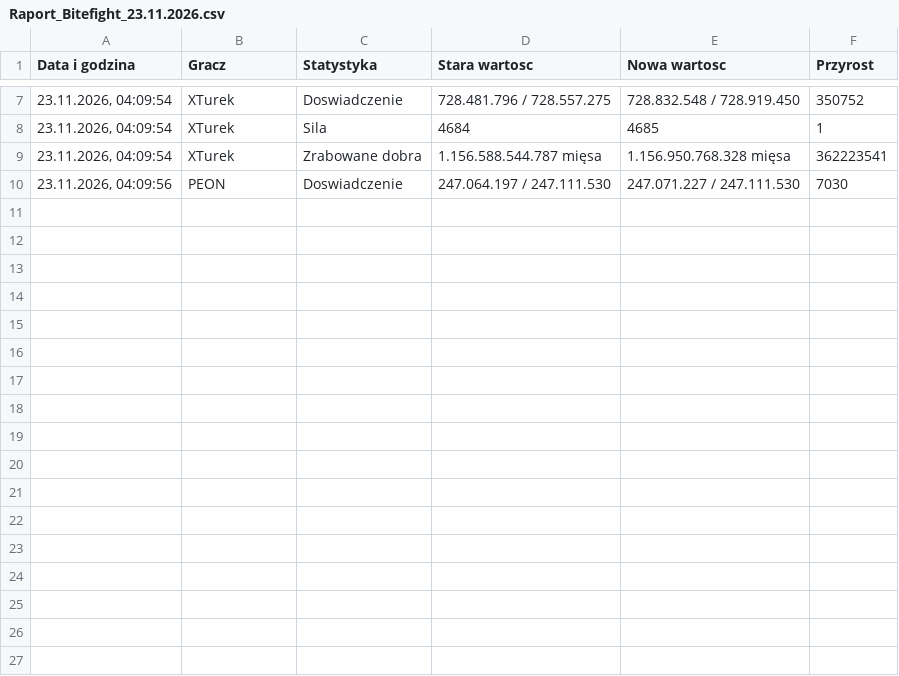
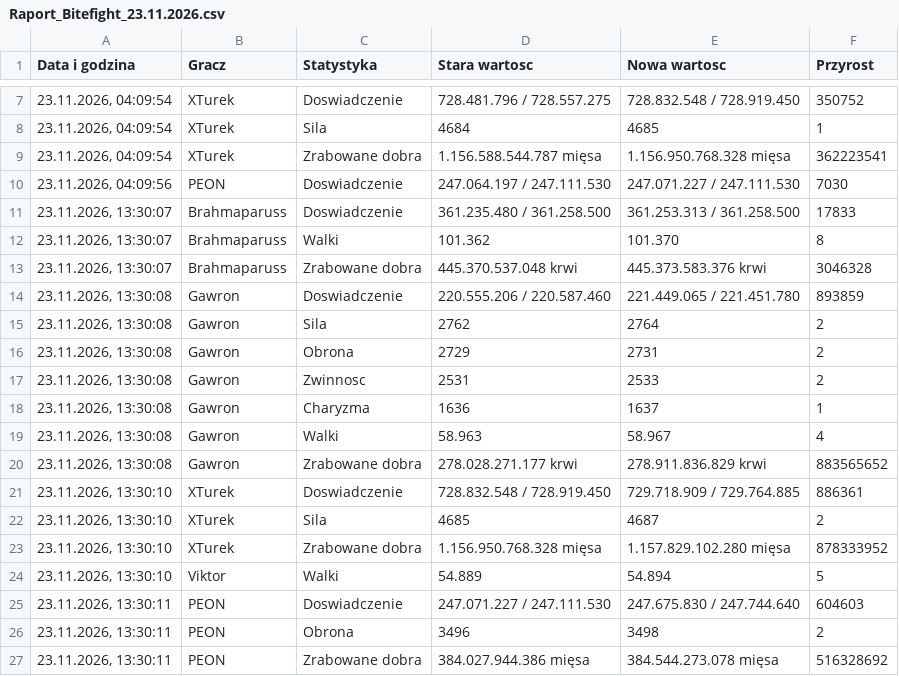
Before and after one commit to statystyki-bf/SledzikBitefight, a CSV file: Raport_Bitefight_23.11.2026.csv, drawn as a sheet; only a part is shown, gaps mark what is left out.

```diff
--- a/Raport_Bitefight_23.11.2026.csv
+++ b/Raport_Bitefight_23.11.2026.csv
@@ -10 +10,18 @@
 23.11.2026, 04:09:56;PEON;Doswiadczenie;247.064.197 / 247.111.530;247.071.227 / 247.111.530;7030
+23.11.2026, 13:30:07;Brahmaparuss;Doswiadczenie;361.235.480 / 361.258.500;361.253.313 / 361.258.500;17833
+23.11.2026, 13:30:07;Brahmaparuss;Walki;101.362;101.370;8
+23.11.2026, 13:30:07;Brahmaparuss;Zrabowane dobra;445.370.537.048 krwi;445.373.583.376 krwi;3046328
+23.11.2026, 13:30:08;Gawron;Doswiadczenie;220.555.206 / 220.587.460;221.449.065 / 221.451.780;893859
+23.11.2026, 13:30:08;Gawron;Sila;2762;2764;2
+23.11.2026, 13:30:08;Gawron;Obrona;2729;2731;2
+23.11.2026, 13:30:08;Gawron;Zwinnosc;2531;2533;2
+23.11.2026, 13:30:08;Gawron;Charyzma;1636;1637;1
+23.11.2026, 13:30:08;Gawron;Walki;58.963;58.967;4
+23.11.2026, 13:30:08;Gawron;Zrabowane dobra;278.028.271.177 krwi;278.911.836.829 krwi;883565652
+23.11.2026, 13:30:10;XTurek;Doswiadczenie;728.832.548 / 728.919.450;729.718.909 / 729.764.885;886361
+23.11.2026, 13:30:10;XTurek;Sila;4685;4687;2
+23.11.2026, 13:30:10;XTurek;Zrabowane dobra;1.156.950.768.328 mięsa;1.157.829.102.280 mięsa;878333952
+23.11.2026, 13:30:10;Viktor;Walki;54.889;54.894;5
+23.11.2026, 13:30:11;PEON;Doswiadczenie;247.071.227 / 247.111.530;247.675.830 / 247.744.640;604603
+23.11.2026, 13:30:11;PEON;Obrona;3496;3498;2
+23.11.2026, 13:30:11;PEON;Zrabowane dobra;384.027.944.386 mięsa;384.544.273.078 mięsa;516328692
```
Also changed, not shown: 1 other file.
